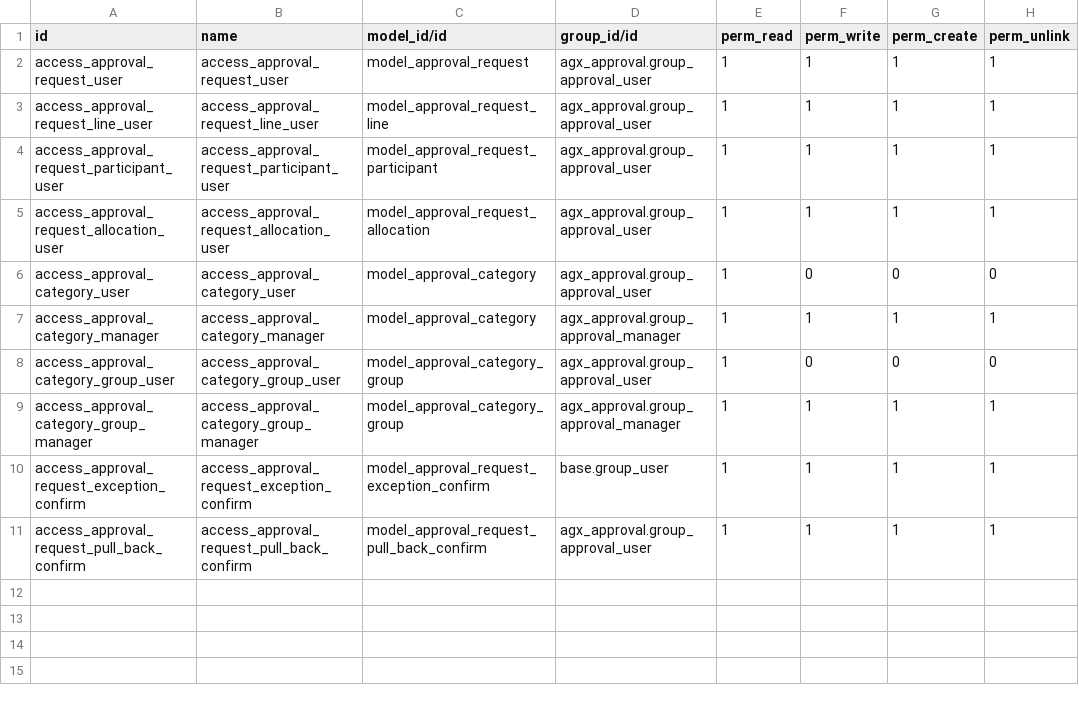
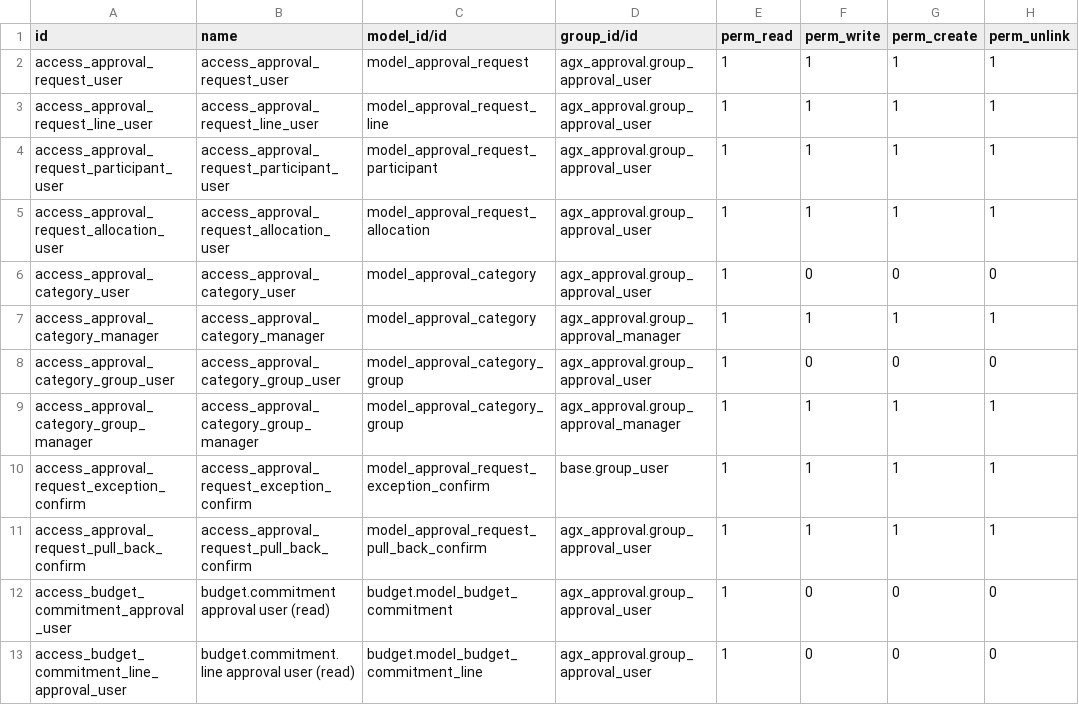
Before and after one commit to Aginix/kmitl, a CSV file: agx_approval/security/ir.model.access.csv, drawn as a sheet.

Commit message:
[16.0][IMP] agx_approval: budget code selection & visibility scoped by category (#1163)

```diff
--- a/agx_approval/security/ir.model.access.csv
+++ b/agx_approval/security/ir.model.access.csv
@@ -11 +11,3 @@ access_approval_request_exception_confirm,access_approval_request_exception_conf
 access_approval_request_pull_back_confirm,access_approval_request_pull_back_confirm,model_approval_request_pull_back_confirm,agx_approval.group_approval_user,1,1,1,1
+access_budget_commitment_approval_user,budget.commitment approval user (read),budget.model_budget_commitment,agx_approval.group_approval_user,1,0,0,0
+access_budget_commitment_line_approval_user,budget.commitment.line approval user (read),budget.model_budget_commitment_line,agx_approval.group_approval_user,1,0,0,0
```
Also changed, not shown: 7 other files.
